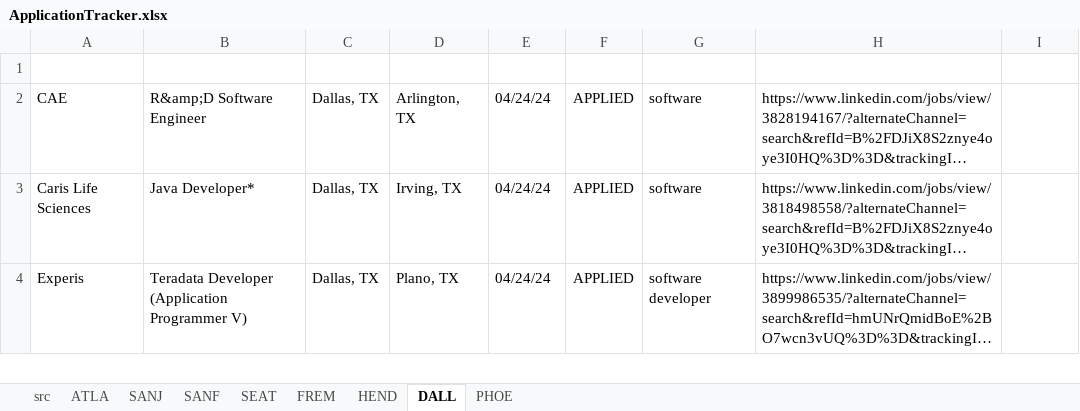
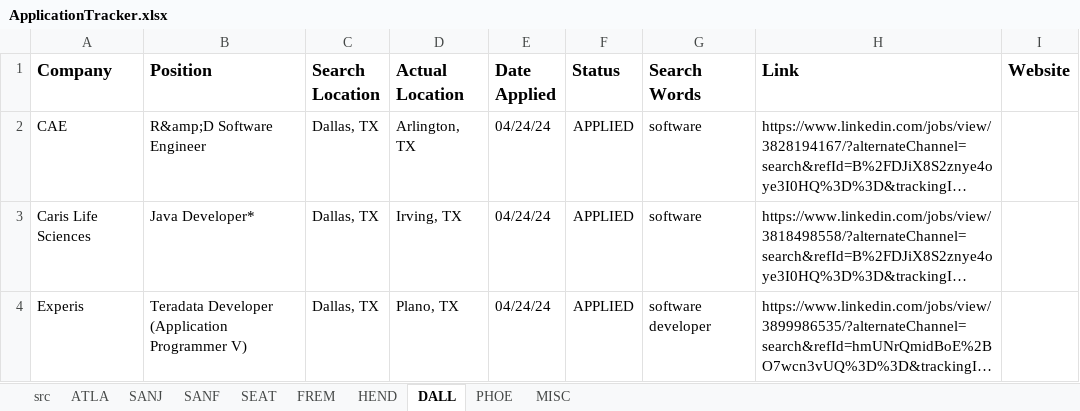
Before and after one commit to frankiecook/app-automation, an Excel workbook: ApplicationTracker.xlsx, sheet DALL, drawn as a sheet; only a part is shown; long unchanged cells end in …; values as stored, in another font and other column widths than the file's, no borders; conditional formats not drawn; the diff names each change by its address in the sheet, - before the commit and + after, or states it on an @@ line.

Commit message:
Update
Addition of error checks, search function

```diff
--- a/ApplicationTracker.xlsx (sheet DALL)
+++ b/ApplicationTracker.xlsx (sheet DALL)
+sheet tab: MISC
-row 1: (empty)
+row 1: Company | Position | Search Location | Actual Location | Date Applied | Status | Search Words | Link | Website
```
Also changed, not shown: sheet ATLA, sheet SANJ, sheet SANF, sheet SEAT, sheet FREM, sheet PHOE, 1 more sheet, 4 other files.
